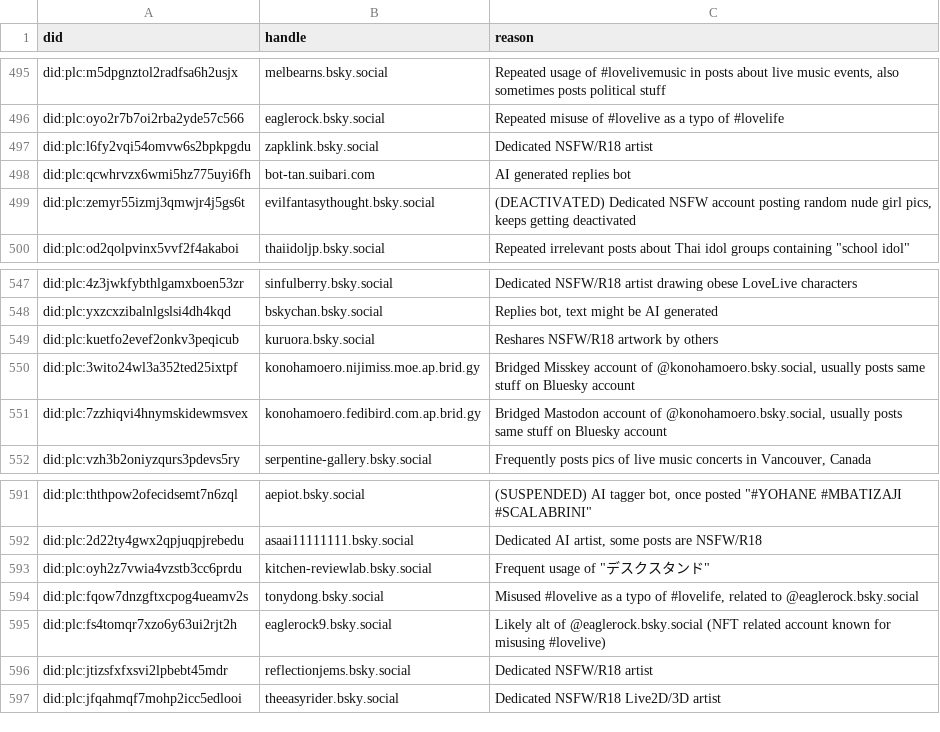
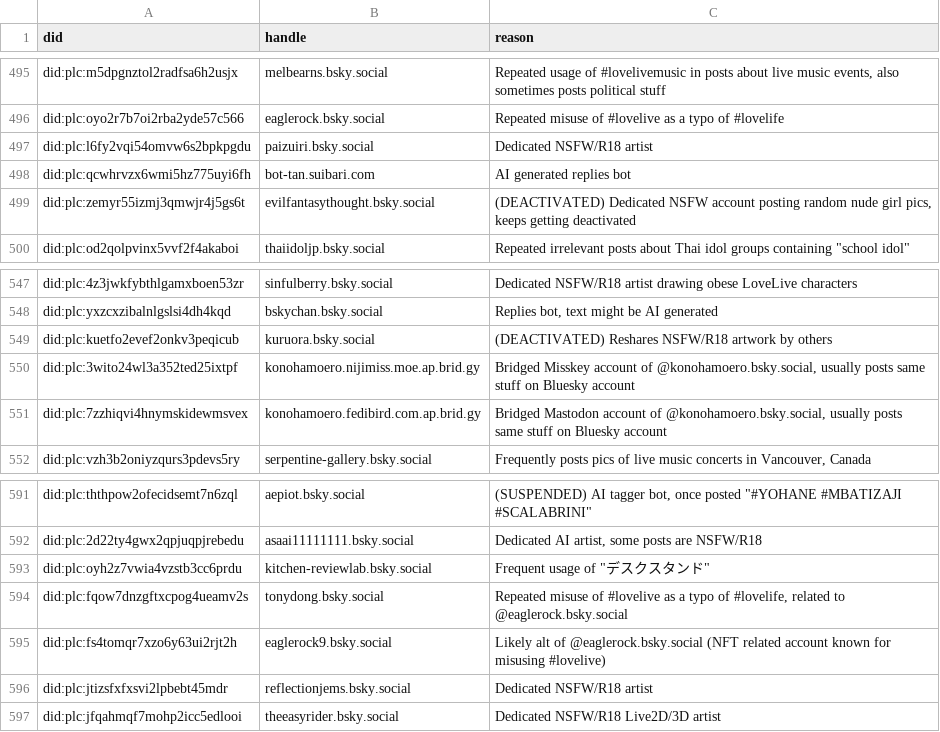
Before and after one commit to p1timmy/bsky-feeds, a CSV file: lists/lovelive_ignore_users.csv, drawn as a sheet; only a part is shown, gaps mark what is left out; the diff covers the shown part only.

Commit message:
Update LoveLive! feed user lists
- Mark some more bot accounts as suspended/deactivated - Jel Kawasaki
  got rekt finally!
- Update a couple user handles
- Update reason texts for a couple users in ignore list to indicate
  they're continuing to misuse #lovelive
- Add new users in ignore list from the last 10 days
- Add some more artist accounts to media only list
- Move a user in main dedicated users list to media only list

```diff
--- a/lists/lovelive_ignore_users.csv
+++ b/lists/lovelive_ignore_users.csv
@@ -496,3 +496,3 @@ did:plc:m5dpgnztol2radfsa6h2usjx,melbearns.bsky.social,"Repeated usage of #lovel
 did:plc:oyo2r7b7oi2rba2yde57c566,eaglerock.bsky.social,"Repeated misuse of #lovelive as a typo of #lovelife"
-did:plc:l6fy2vqi54omvw6s2bpkpgdu,zapklink.bsky.social,"Dedicated NSFW/R18 artist"
+did:plc:l6fy2vqi54omvw6s2bpkpgdu,paizuiri.bsky.social,"Dedicated NSFW/R18 artist"
 did:plc:qcwhrvzx6wmi5hz775uyi6fh,bot-tan.suibari.com,"AI generated replies bot"
@@ -548,3 +548,3 @@ did:plc:4z3jwkfybthlgamxboen53zr,sinfulberry.bsky.social,"Dedicated NSFW/R18 art
 did:plc:yxzcxzibalnlgslsi4dh4kqd,bskychan.bsky.social,"Replies bot, text might be AI generated"
-did:plc:kuetfo2evef2onkv3peqicub,kuruora.bsky.social,"Reshares NSFW/R18 artwork by others"
+did:plc:kuetfo2evef2onkv3peqicub,kuruora.bsky.social,"(DEACTIVATED) Reshares NSFW/R18 artwork by others"
 did:plc:3wito24wl3a352ted25ixtpf,konohamoero.nijimiss.moe.ap.brid.gy,"Bridged Misskey account of @konohamoero.bsky.social, usually posts same stuff on Bluesky account"
@@ -593,3 +593,3 @@ did:plc:2d22ty4gwx2qpjuqpjrebedu,asaai11111111.bsky.social,"Dedicated AI artist,
 did:plc:oyh2z7vwia4vzstb3cc6prdu,kitchen-reviewlab.bsky.social,"Frequent usage of ""デスクスタンド"""
-did:plc:fqow7dnzgftxcpog4ueamv2s,tonydong.bsky.social,"Misused #lovelive as a typo of #lovelife, related to @eaglerock.bsky.social"
+did:plc:fqow7dnzgftxcpog4ueamv2s,tonydong.bsky.social,"Repeated misuse of #lovelive as a typo of #lovelife, related to @eaglerock.bsky.social"
 did:plc:fs4tomqr7xzo6y63ui2rjt2h,eaglerock9.bsky.social,"Likely alt of @eaglerock.bsky.social (NFT related account known for misusing #lovelive)"
```
Also changed, not shown: 22 added rows and 6 edited cells elsewhere in this file, lists/lovelive_users.csv, lists/lovelive_users_media_only.csv.
